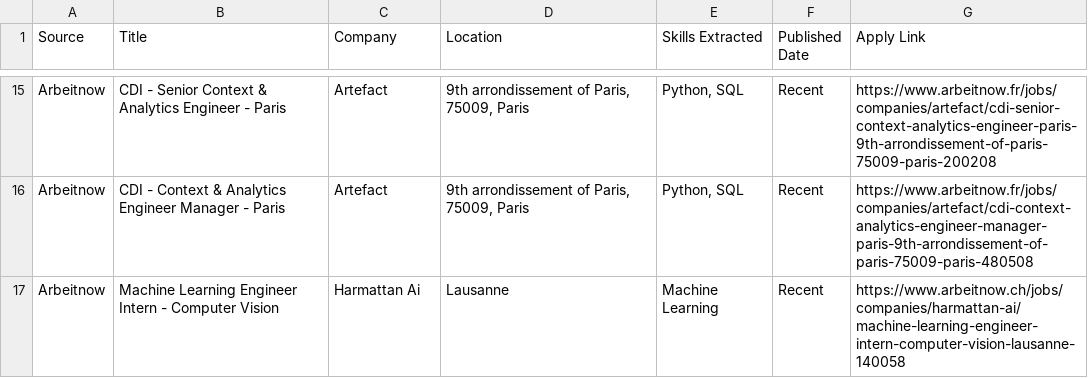
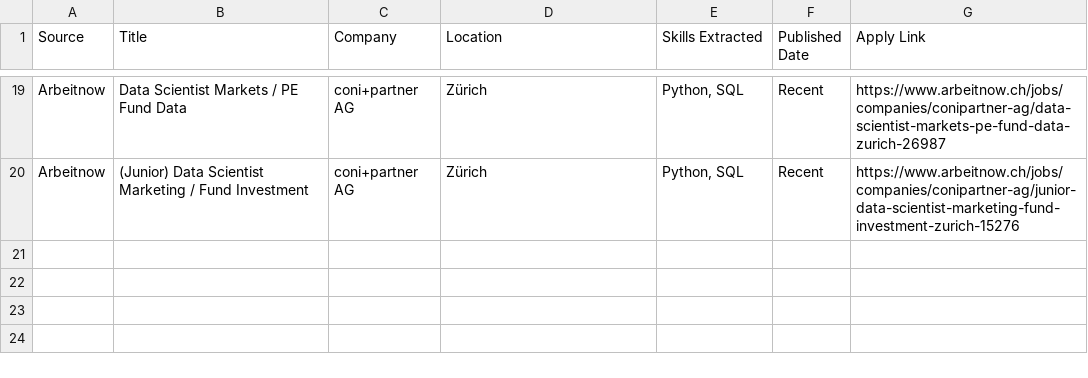
Before and after one commit to kristiana098/remote-job-intelligence, a CSV file: cleaned_remote_jobs.csv, drawn as a sheet; only a part is shown, gaps mark what is left out; the diff covers the shown part only.

```diff
--- a/cleaned_remote_jobs.csv
+++ b/cleaned_remote_jobs.csv
@@ -15,3 +19,2 @@
-"Arbeitnow","CDI - Senior Context & Analytics Engineer - Paris","Artefact","9th arrondissement of Paris, 75009, Paris","Python, SQL","Recent","https://www.arbeitnow.fr/jobs/companies/artefact/cdi-senior-context-analytics-engineer-paris-9th-arrondissement-of-paris-75009-paris-200208"
-"Arbeitnow","CDI - Context & Analytics Engineer Manager - Paris","Artefact","9th arrondissement of Paris, 75009, Paris","Python, SQL","Recent","https://www.arbeitnow.fr/jobs/companies/artefact/cdi-context-analytics-engineer-manager-paris-9th-arrondissement-of-paris-75009-paris-480508"
-"Arbeitnow","Machine Learning Engineer Intern - Computer Vision","Harmattan Ai","Lausanne","Machine Learning","Recent","https://www.arbeitnow.ch/jobs/companies/harmattan-ai/machine-learning-engineer-intern-computer-vision-lausanne-140058"
+"Arbeitnow","Data Scientist Markets / PE Fund Data","coni+partner AG","Zürich","Python, SQL","Recent","https://www.arbeitnow.ch/jobs/companies/conipartner-ag/data-scientist-markets-pe-fund-data-zurich-26987"
+"Arbeitnow","(Junior) Data Scientist Marketing / Fund Investment","coni+partner AG","Zürich","Python, SQL","Recent","https://www.arbeitnow.ch/jobs/companies/conipartner-ag/junior-data-scientist-marketing-fund-investment-zurich-15276"
```
Also changed, not shown: 5 added rows, 1 removed row and 61 edited cells elsewhere in this file.
